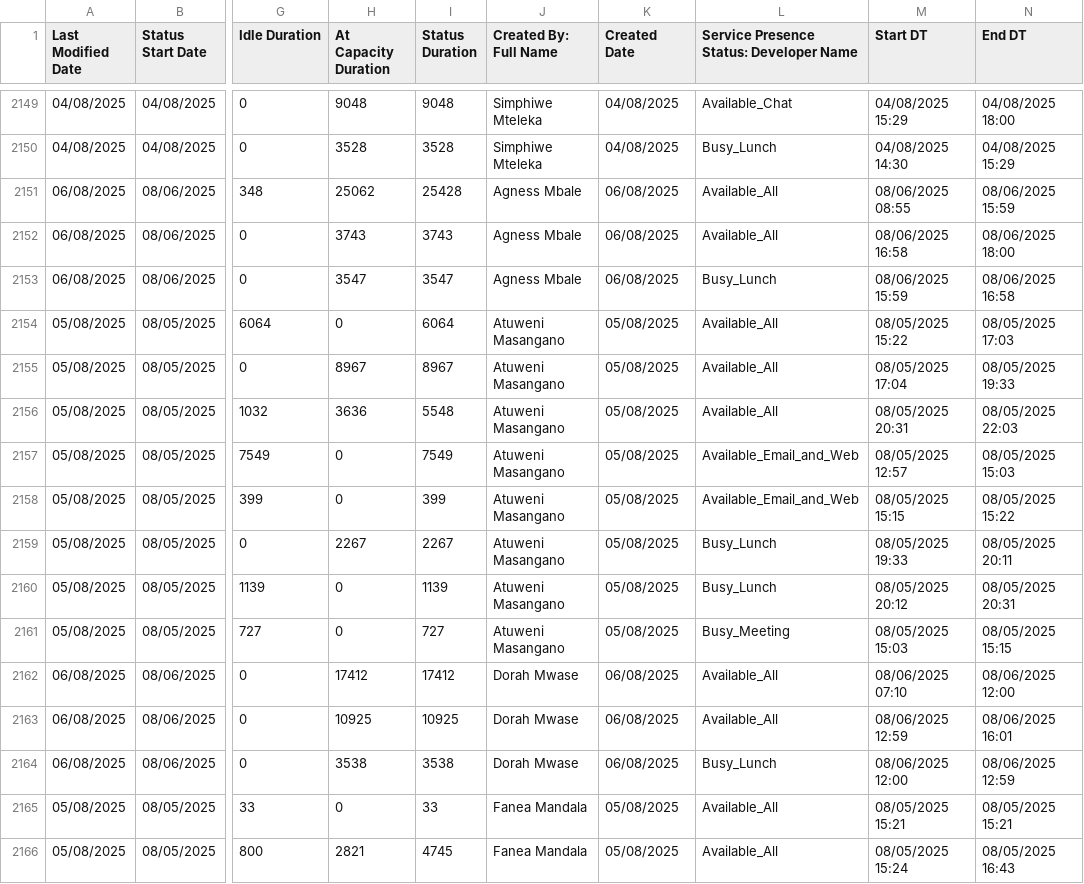
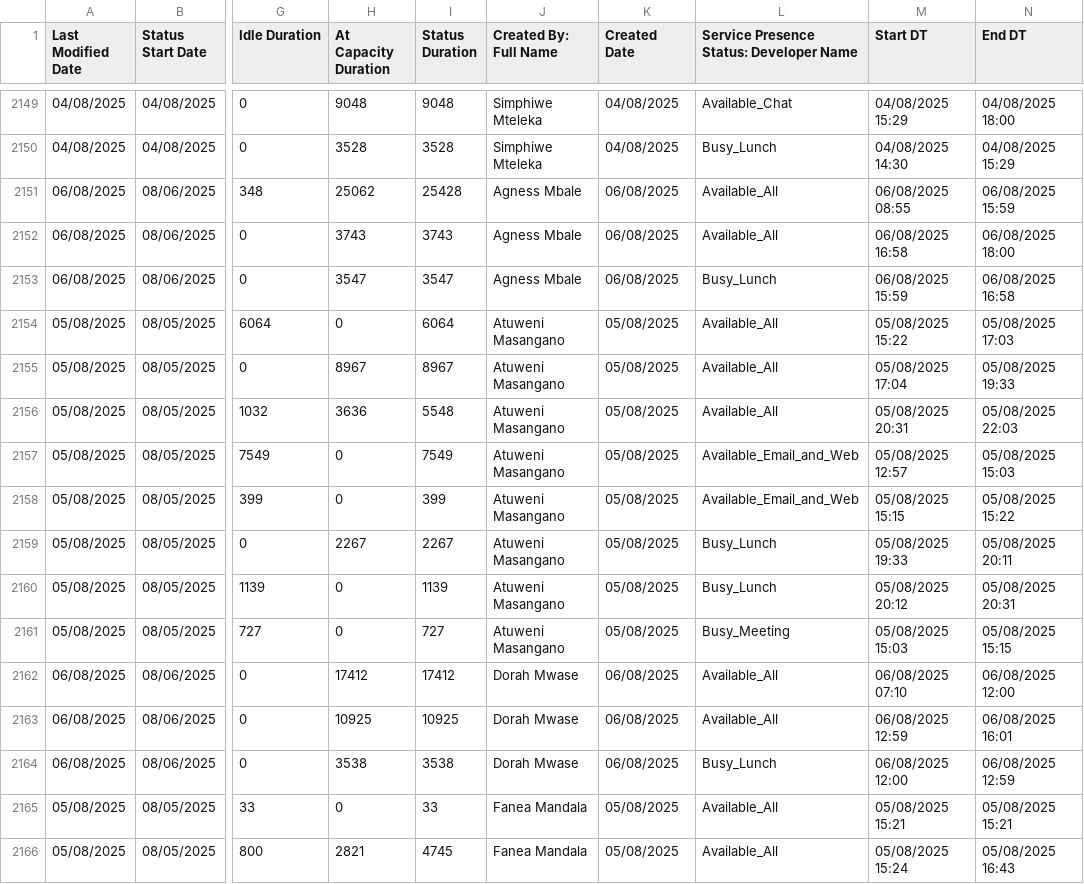
Before and after one commit to CSLondonAG/AgentDashboard, a CSV file: report_presence.csv, drawn as a sheet; only a part is shown, gaps mark what is left out; the diff covers the shown part only; the diff names each change by its address in the sheet, - before the commit and + after, or states it on an @@ line.

Commit message:
Presence date format update

```diff
--- a/report_presence.csv
+++ b/report_presence.csv
-M2151 (Start DT): 08/06/2025 08:55
+M2151 (Start DT): 06/08/2025 08:55
-N2151 (End DT): 08/06/2025 15:59
+N2151 (End DT): 06/08/2025 15:59
-M2152 (Start DT): 08/06/2025 16:58
+M2152 (Start DT): 06/08/2025 16:58
-N2152 (End DT): 08/06/2025 18:00
+N2152 (End DT): 06/08/2025 18:00
-M2153 (Start DT): 08/06/2025 15:59
+M2153 (Start DT): 06/08/2025 15:59
-N2153 (End DT): 08/06/2025 16:58
+N2153 (End DT): 06/08/2025 16:58
-M2154 (Start DT): 08/05/2025 15:22
+M2154 (Start DT): 05/08/2025 15:22
-N2154 (End DT): 08/05/2025 17:03
+N2154 (End DT): 05/08/2025 17:03
-M2155 (Start DT): 08/05/2025 17:04
+M2155 (Start DT): 05/08/2025 17:04
-N2155 (End DT): 08/05/2025 19:33
+N2155 (End DT): 05/08/2025 19:33
-M2156 (Start DT): 08/05/2025 20:31
+M2156 (Start DT): 05/08/2025 20:31
-N2156 (End DT): 08/05/2025 22:03
+N2156 (End DT): 05/08/2025 22:03
-M2157 (Start DT): 08/05/2025 12:57
+M2157 (Start DT): 05/08/2025 12:57
-N2157 (End DT): 08/05/2025 15:03
+N2157 (End DT): 05/08/2025 15:03
-M2158 (Start DT): 08/05/2025 15:15
+M2158 (Start DT): 05/08/2025 15:15
-N2158 (End DT): 08/05/2025 15:22
+N2158 (End DT): 05/08/2025 15:22
-M2159 (Start DT): 08/05/2025 19:33
+M2159 (Start DT): 05/08/2025 19:33
-N2159 (End DT): 08/05/2025 20:11
+N2159 (End DT): 05/08/2025 20:11
-M2160 (Start DT): 08/05/2025 20:12
+M2160 (Start DT): 05/08/2025 20:12
-N2160 (End DT): 08/05/2025 20:31
+N2160 (End DT): 05/08/2025 20:31
-M2161 (Start DT): 08/05/2025 15:03
+M2161 (Start DT): 05/08/2025 15:03
-N2161 (End DT): 08/05/2025 15:15
+N2161 (End DT): 05/08/2025 15:15
-M2162 (Start DT): 08/06/2025 07:10
+M2162 (Start DT): 06/08/2025 07:10
-N2162 (End DT): 08/06/2025 12:00
+N2162 (End DT): 06/08/2025 12:00
-M2163 (Start DT): 08/06/2025 12:59
+M2163 (Start DT): 06/08/2025 12:59
-N2163 (End DT): 08/06/2025 16:01
+N2163 (End DT): 06/08/2025 16:01
-M2164 (Start DT): 08/06/2025 12:00
+M2164 (Start DT): 06/08/2025 12:00
-N2164 (End DT): 08/06/2025 12:59
+N2164 (End DT): 06/08/2025 12:59
-M2165 (Start DT): 08/05/2025 15:21
+M2165 (Start DT): 05/08/2025 15:21
-N2165 (End DT): 08/05/2025 15:21
+N2165 (End DT): 05/08/2025 15:21
-M2166 (Start DT): 08/05/2025 15:24
+M2166 (Start DT): 05/08/2025 15:24
-N2166 (End DT): 08/05/2025 16:43
+N2166 (End DT): 05/08/2025 16:43
```
Also changed, not shown: 138 edited cells elsewhere in this file.
